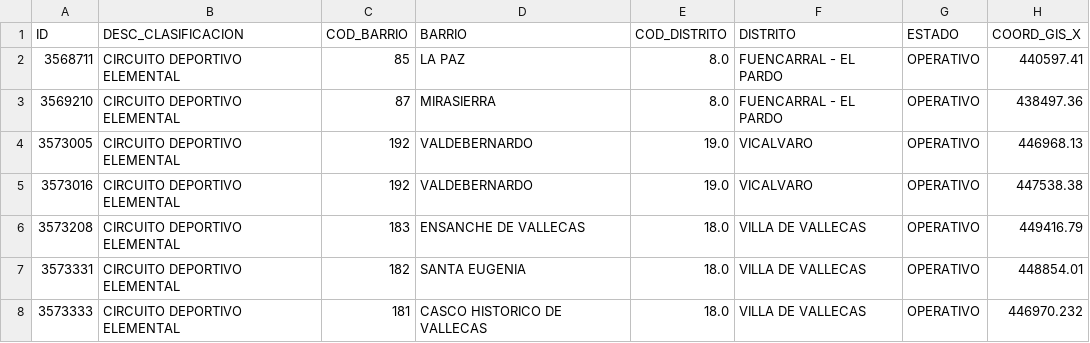
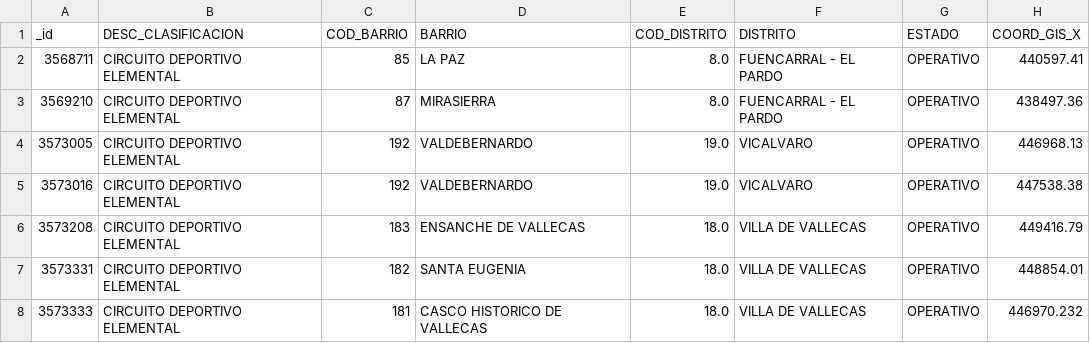
Before and after one commit to CLopMan/ArquitecturaDatos, a CSV file: entregable2/output/areas_limpias.csv, drawn as a sheet; only a part is shown; the diff names each change by its address in the sheet, - before the commit and + after, or states it on an @@ line.

```diff
--- a/entregable2/output/areas_limpias.csv
+++ b/entregable2/output/areas_limpias.csv
-A1: ID
+A1: _id
```
Also changed, not shown: entregable2/output/encuestas_satisfaccion_limpio.csv, entregable2/output/incidentes_seguridad_limpio.csv, 5 other files.
